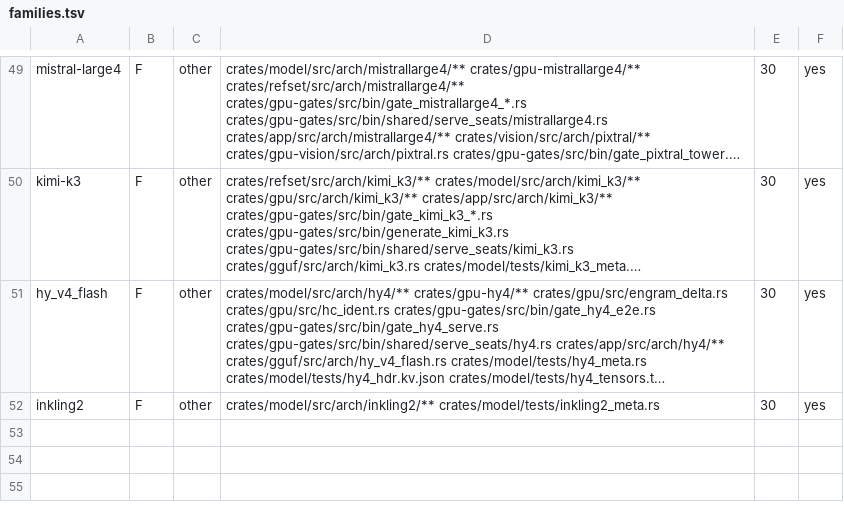
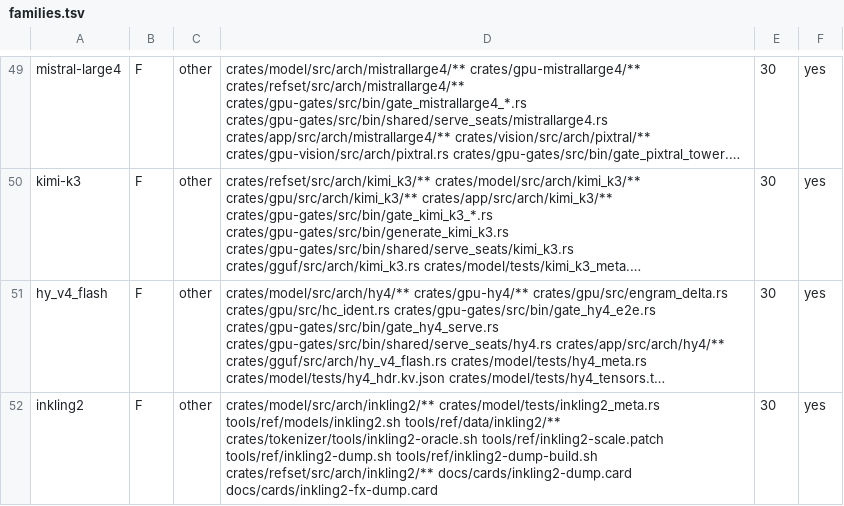
Before and after one commit to midagedev/bloomery, a TSV file: tools/families.tsv, drawn as a sheet; only a part is shown, gaps mark what is left out; long unchanged cells end in …; the diff names each change by its address in the sheet, - before the commit and + after, or states it on an @@ line.

```diff
--- a/tools/families.tsv
+++ b/tools/families.tsv
-D52: crates/model/src/arch/inkling2/** crates/model/tests/inkling2_meta.rs
+D52: crates/model/src/arch/inkling2/** crates/model/tests/inkling2_meta.rs tools/ref/models/inkling2.sh tools/ref/data/inkling2/** crates/tokenizer/tools/inkling2-oracle.sh tools/ref/inkling2-scale.patch tools/ref/inkling2-dump.sh tools/ref/inkling2-dump-build.sh crates/refset/src/arch/inkling2/** docs/cards/inkling2-dump.card docs/cards/inkling2-fx-dump.card
```
Also changed, not shown: 24 other files.
